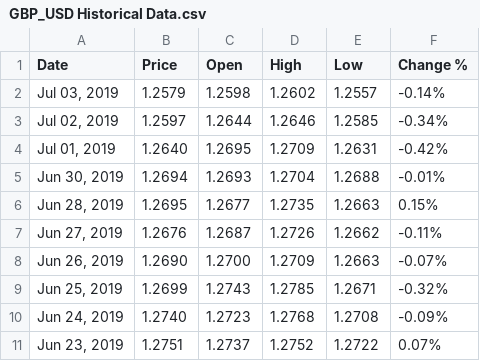
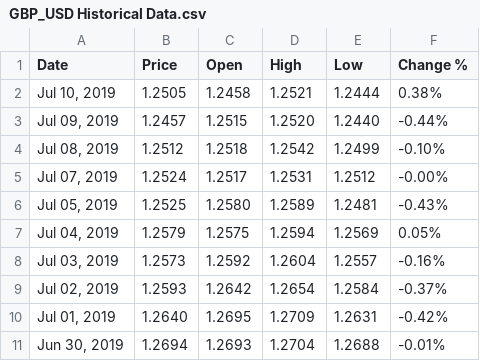
Before and after one commit to OpenWeasel/GBPUSD-1Y-HISTORICAL, a CSV file: GBP_USD Historical Data.csv, drawn as a sheet; only a part is shown; the shorter side is filled out with more unchanged rows; the diff covers the shown part only.

```diff
--- a/GBP_USD Historical Data.csv
+++ b/GBP_USD Historical Data.csv
@@ -1,4 +1,10 @@
 "Date","Price","Open","High","Low","Change %"
-"Jul 03, 2019","1.2579","1.2598","1.2602","1.2557","-0.14%"
-"Jul 02, 2019","1.2597","1.2644","1.2646","1.2585","-0.34%"
+"Jul 10, 2019","1.2505","1.2458","1.2521","1.2444","0.38%"
+"Jul 09, 2019","1.2457","1.2515","1.2520","1.2440","-0.44%"
+"Jul 08, 2019","1.2512","1.2518","1.2542","1.2499","-0.10%"
+"Jul 07, 2019","1.2524","1.2517","1.2531","1.2512","-0.00%"
+"Jul 05, 2019","1.2525","1.2580","1.2589","1.2481","-0.43%"
+"Jul 04, 2019","1.2579","1.2575","1.2594","1.2569","0.05%"
+"Jul 03, 2019","1.2573","1.2592","1.2604","1.2557","-0.16%"
+"Jul 02, 2019","1.2593","1.2642","1.2654","1.2584","-0.37%"
 "Jul 01, 2019","1.2640","1.2695","1.2709","1.2631","-0.42%"
```
Also changed, not shown: 20 added rows elsewhere in this file.
